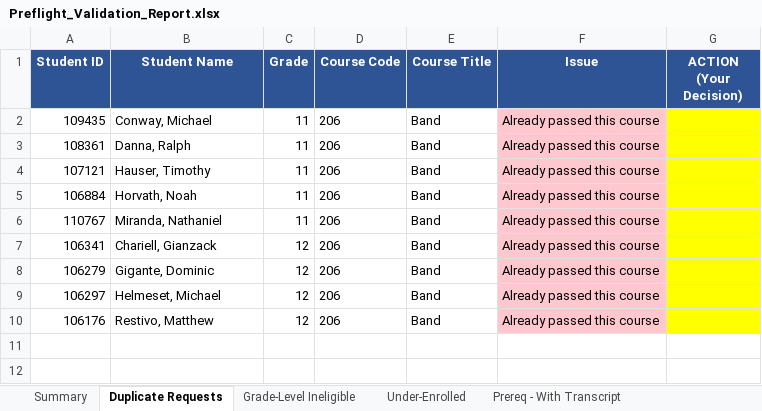
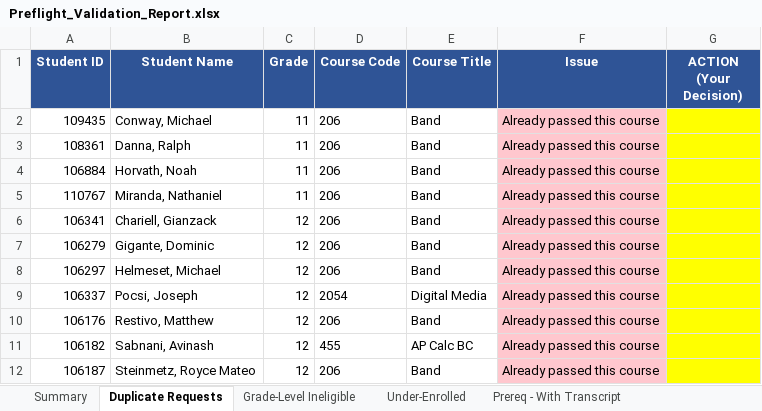
Before and after one commit to jciofalopowerllc-stack/sat-course, an Excel workbook: Preflight_Validation_Report.xlsx, sheet Duplicate Requests, drawn as a sheet; values as stored, in another font and other column widths than the file's, no borders; removed rows and columns are numbered as before the commit, all else as after; the diff names each change by its address in the sheet, - before the commit and + after, or states it on an @@ line.

```diff
--- a/Preflight_Validation_Report.xlsx (sheet Duplicate Requests)
+++ b/Preflight_Validation_Report.xlsx (sheet Duplicate Requests)
-row 4: 107121 | Hauser, Timothy | 11 | 206 | Band | Already passed this course
+row 9: 106337 | Pocsi, Joseph | 12 | 2054 | Digital Media | Already passed this course
+row 11: 106182 | Sabnani, Avinash | 12 | 455 | AP Calc BC | Already passed this course
+row 12: 106187 | Steinmetz, Royce Mateo | 12 | 206 | Band | Already passed this course
```
Also changed, not shown: sheet Prereq - With Transcript, sheet Prereq - No Transcript, sheet Under-Enrolled, sheet Summary, Job1_Section_Placements_2026_27.xlsx, 1 other file.
